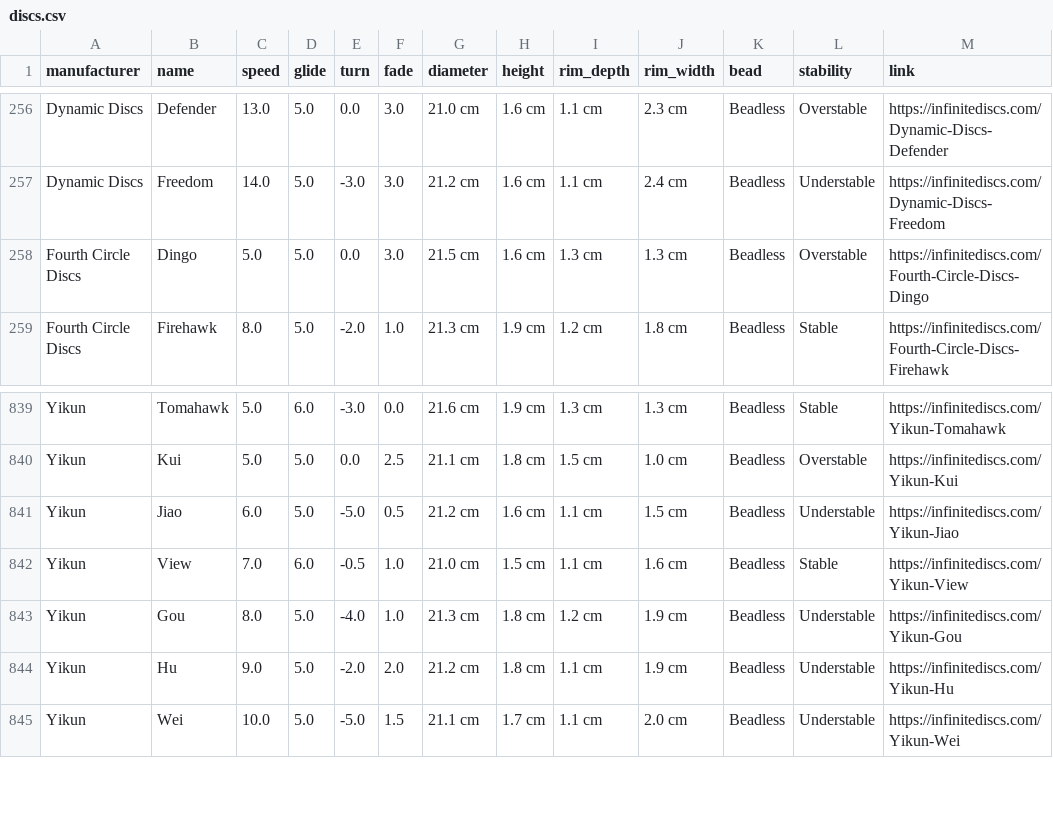
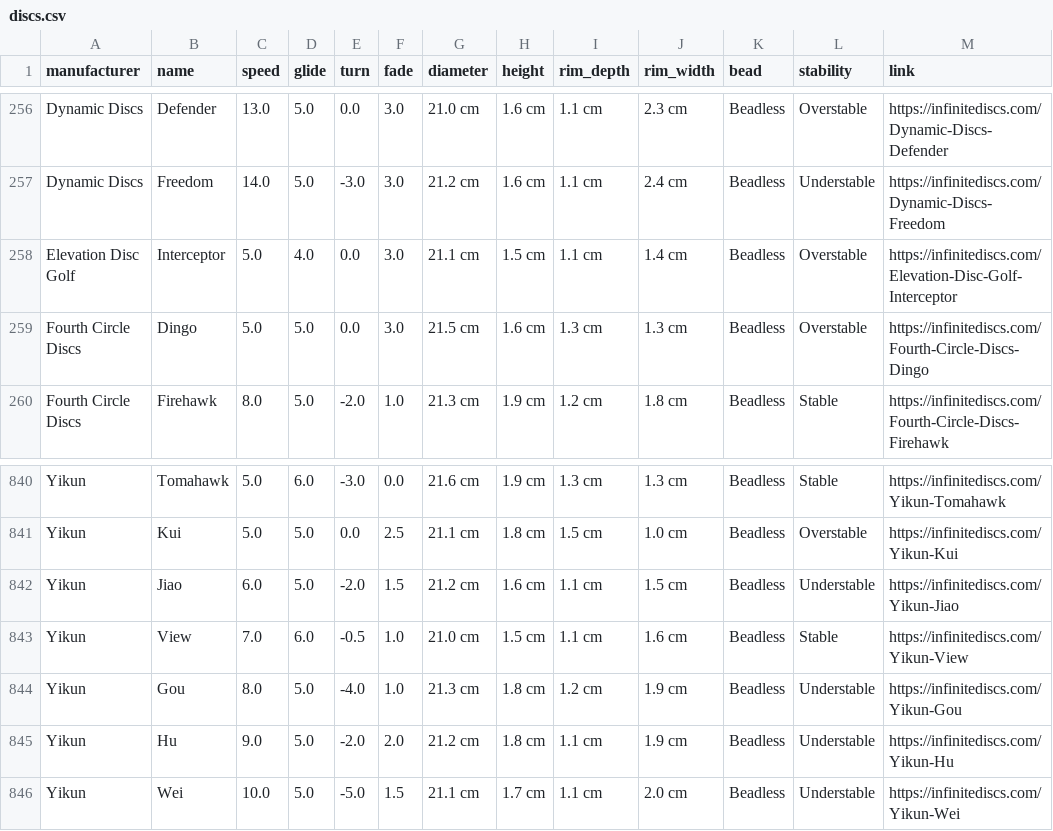
Before and after one commit to schwadan001/disc-chart, a CSV file: docs/discs.csv, drawn as a sheet; only a part is shown, gaps mark what is left out.

Commit message:
update discs

```diff
--- a/docs/discs.csv
+++ b/docs/discs.csv
@@ -257,2 +257,3 @@ Dynamic Discs,Defender,13.0,5.0,0.0,3.0,21.0 cm,1.6 cm,1.1 cm,2.3 cm,Beadless,Ov
 Dynamic Discs,Freedom,14.0,5.0,-3.0,3.0,21.2 cm,1.6 cm,1.1 cm,2.4 cm,Beadless,Understable,https://infinitediscs.com/Dynamic-Discs-Freedom
+Elevation Disc Golf,Interceptor,5.0,4.0,0.0,3.0,21.1 cm,1.5 cm,1.1 cm,1.4 cm,Beadless,Overstable,https://infinitediscs.com/Elevation-Disc-Golf-Interceptor
 Fourth Circle Discs,Dingo,5.0,5.0,0.0,3.0,21.5 cm,1.6 cm,1.3 cm,1.3 cm,Beadless,Overstable,https://infinitediscs.com/Fourth-Circle-Discs-Dingo
@@ -840,3 +841,3 @@ Yikun,Tomahawk,5.0,6.0,-3.0,0.0,21.6 cm,1.9 cm,1.3 cm,1.3 cm,Beadless,Stable,htt
 Yikun,Kui,5.0,5.0,0.0,2.5,21.1 cm,1.8 cm,1.5 cm,1.0 cm,Beadless,Overstable,https://infinitediscs.com/Yikun-Kui
-Yikun,Jiao,6.0,5.0,-5.0,0.5,21.2 cm,1.6 cm,1.1 cm,1.5 cm,Beadless,Understable,https://infinitediscs.com/Yikun-Jiao
+Yikun,Jiao,6.0,5.0,-2.0,1.5,21.2 cm,1.6 cm,1.1 cm,1.5 cm,Beadless,Understable,https://infinitediscs.com/Yikun-Jiao
 Yikun,View,7.0,6.0,-0.5,1.0,21.0 cm,1.5 cm,1.1 cm,1.6 cm,Beadless,Stable,https://infinitediscs.com/Yikun-View
```
Also changed, not shown: 1 other file.
